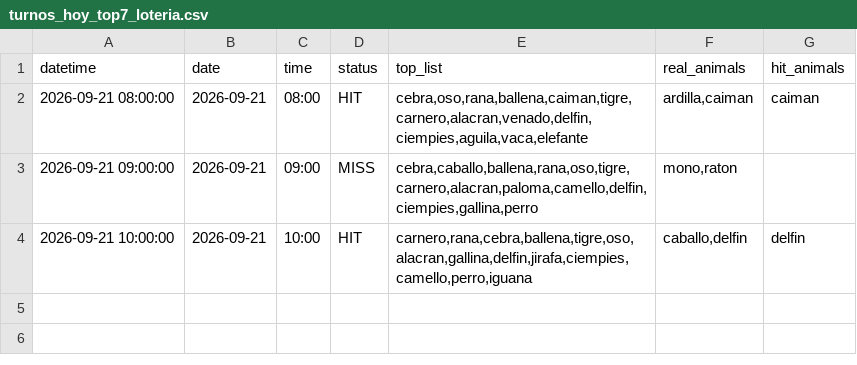
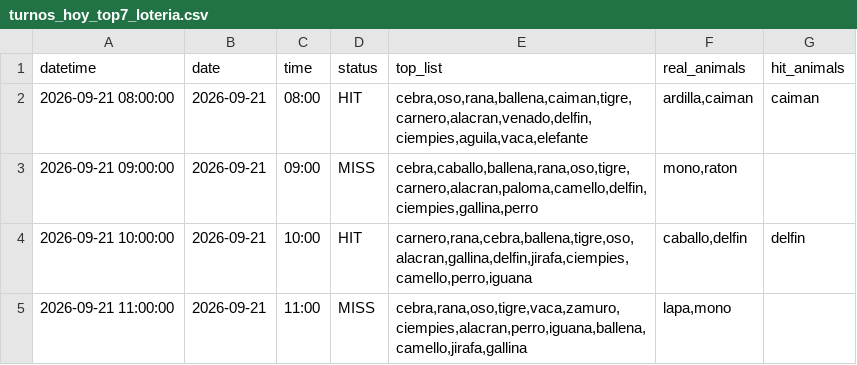
Before and after one commit to Juan571/testingprob, a CSV file: v7_output/turnos_hoy_top7_loteria.csv, drawn as a sheet.

```diff
--- a/v7_output/turnos_hoy_top7_loteria.csv
+++ b/v7_output/turnos_hoy_top7_loteria.csv
@@ -4 +4,2 @@
 2026-09-21 10:00:00,2026-09-21,10:00,HIT,"carnero,rana,cebra,ballena,tigre,oso,alacran,gallina,delfin,jirafa,ciempies,camello,perro,iguana","caballo,delfin",delfin
+2026-09-21 11:00:00,2026-09-21,11:00,MISS,"cebra,rana,oso,tigre,vaca,zamuro,ciempies,alacran,perro,iguana,ballena,camello,jirafa,gallina","lapa,mono",
```
Also changed, not shown: v7_output/backtest.csv, v7_output/patrones.csv, 4 other files.
